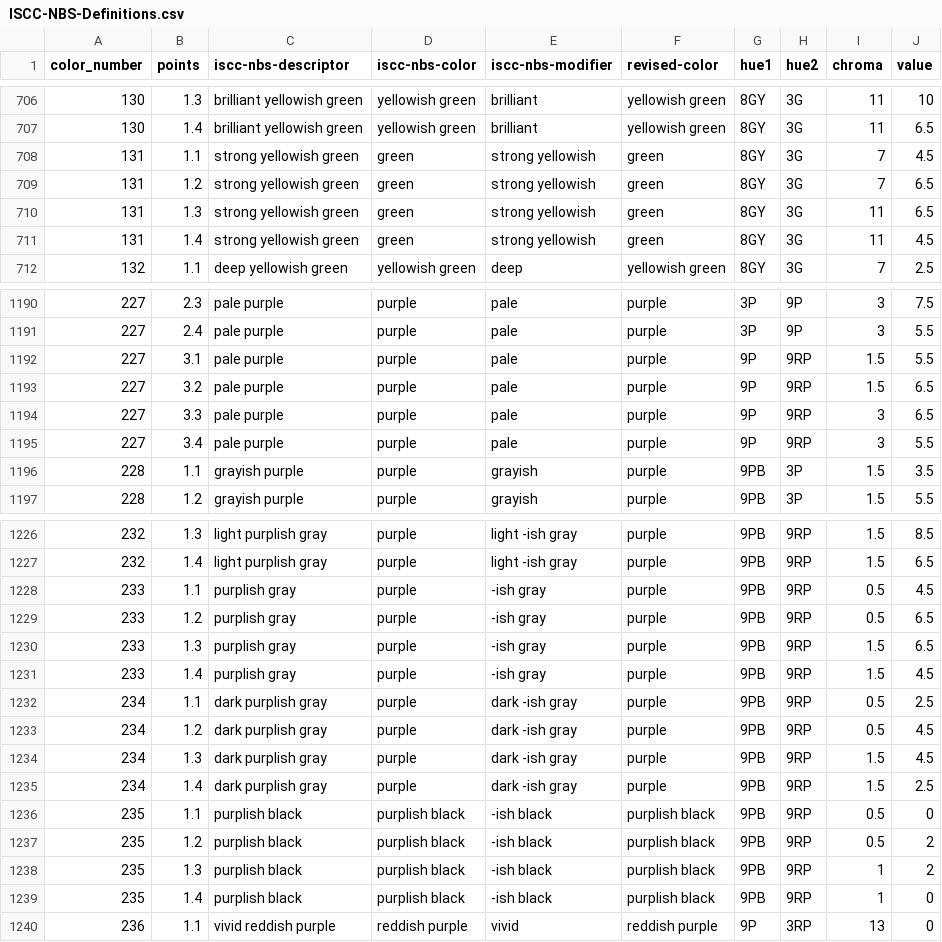
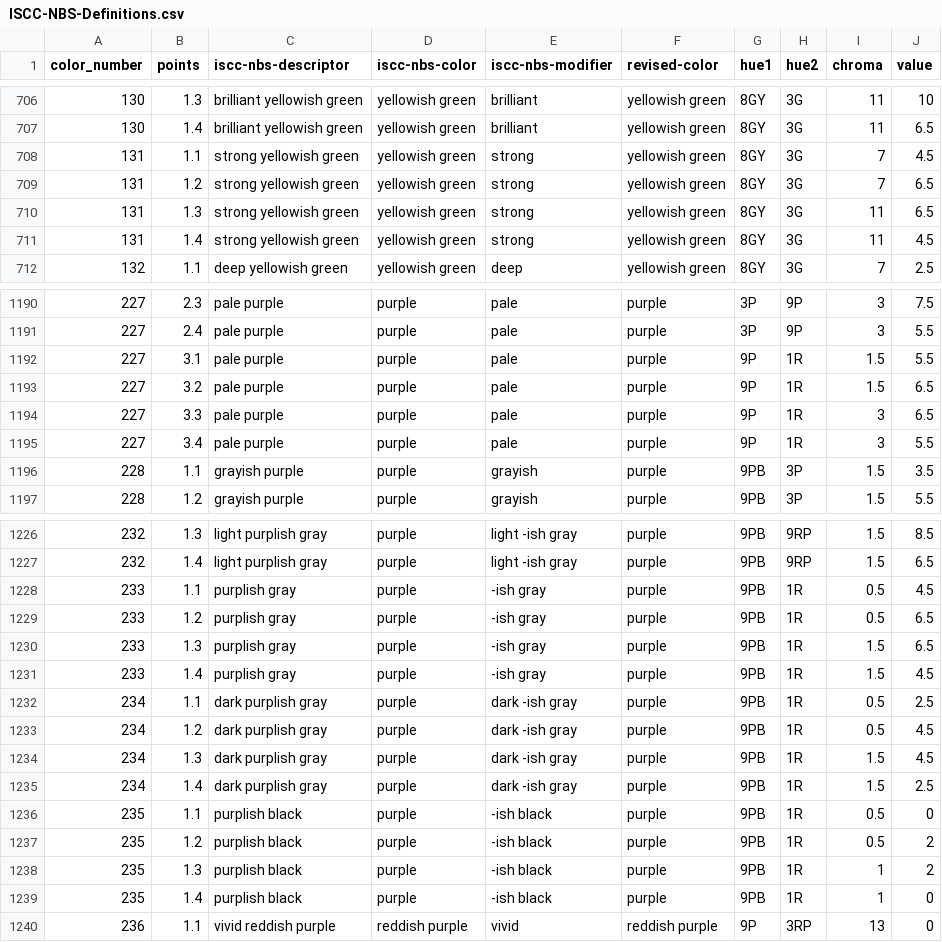
Before and after one commit to ChrisGVE/MunsellSpace, a CSV file: ISCC-NBS-Definitions.csv, drawn as a sheet; only a part is shown, gaps mark what is left out; the diff covers the shown part only.

```diff
--- a/ISCC-NBS-Definitions.csv
+++ b/ISCC-NBS-Definitions.csv
@@ -707,6 +707,6 @@ color_number,points,iscc-nbs-descriptor,iscc-nbs-color,iscc-nbs-modifier,revised
 130,1.4,brilliant yellowish green,yellowish green,brilliant,yellowish green,8GY,3G,11,6.5
-131,1.1,strong yellowish green,green,strong yellowish,green,8GY,3G,7,4.5
-131,1.2,strong yellowish green,green,strong yellowish,green,8GY,3G,7,6.5
-131,1.3,strong yellowish green,green,strong yellowish,green,8GY,3G,11,6.5
-131,1.4,strong yellowish green,green,strong yellowish,green,8GY,3G,11,4.5
+131,1.1,strong yellowish green,yellowish green,strong,yellowish green,8GY,3G,7,4.5
+131,1.2,strong yellowish green,yellowish green,strong,yellowish green,8GY,3G,7,6.5
+131,1.3,strong yellowish green,yellowish green,strong,yellowish green,8GY,3G,11,6.5
+131,1.4,strong yellowish green,yellowish green,strong,yellowish green,8GY,3G,11,4.5
 132,1.1,deep yellowish green,yellowish green,deep,yellowish green,8GY,3G,7,2.5
@@ -1191,6 +1191,6 @@ color_number,points,iscc-nbs-descriptor,iscc-nbs-color,iscc-nbs-modifier,revised
 227,2.4,pale purple,purple,pale,purple,3P,9P,3,5.5
-227,3.1,pale purple,purple,pale,purple,9P,9RP,1.5,5.5
-227,3.2,pale purple,purple,pale,purple,9P,9RP,1.5,6.5
-227,3.3,pale purple,purple,pale,purple,9P,9RP,3,6.5
-227,3.4,pale purple,purple,pale,purple,9P,9RP,3,5.5
+227,3.1,pale purple,purple,pale,purple,9P,1R,1.5,5.5
+227,3.2,pale purple,purple,pale,purple,9P,1R,1.5,6.5
+227,3.3,pale purple,purple,pale,purple,9P,1R,3,6.5
+227,3.4,pale purple,purple,pale,purple,9P,1R,3,5.5
 228,1.1,grayish purple,purple,grayish,purple,9PB,3P,1.5,3.5
@@ -1227,14 +1227,14 @@ color_number,points,iscc-nbs-descriptor,iscc-nbs-color,iscc-nbs-modifier,revised
 232,1.4,light purplish gray,purple,light -ish gray,purple,9PB,9RP,1.5,6.5
-233,1.1,purplish gray,purple,-ish gray,purple,9PB,9RP,0.5,4.5
-233,1.2,purplish gray,purple,-ish gray,purple,9PB,9RP,0.5,6.5
-233,1.3,purplish gray,purple,-ish gray,purple,9PB,9RP,1.5,6.5
-233,1.4,purplish gray,purple,-ish gray,purple,9PB,9RP,1.5,4.5
-234,1.1,dark purplish gray,purple,dark -ish gray,purple,9PB,9RP,0.5,2.5
-234,1.2,dark purplish gray,purple,dark -ish gray,purple,9PB,9RP,0.5,4.5
-234,1.3,dark purplish gray,purple,dark -ish gray,purple,9PB,9RP,1.5,4.5
-234,1.4,dark purplish gray,purple,dark -ish gray,purple,9PB,9RP,1.5,2.5
-235,1.1,purplish black,purplish black,-ish black,purplish black,9PB,9RP,0.5,0
-235,1.2,purplish black,purplish black,-ish black,purplish black,9PB,9RP,0.5,2
-235,1.3,purplish black,purplish black,-ish black,purplish black,9PB,9RP,1,2
-235,1.4,purplish black,purplish black,-ish black,purplish black,9PB,9RP,1,0
+233,1.1,purplish gray,purple,-ish gray,purple,9PB,1R,0.5,4.5
+233,1.2,purplish gray,purple,-ish gray,purple,9PB,1R,0.5,6.5
+233,1.3,purplish gray,purple,-ish gray,purple,9PB,1R,1.5,6.5
+233,1.4,purplish gray,purple,-ish gray,purple,9PB,1R,1.5,4.5
+234,1.1,dark purplish gray,purple,dark -ish gray,purple,9PB,1R,0.5,2.5
+234,1.2,dark purplish gray,purple,dark -ish gray,purple,9PB,1R,0.5,4.5
+234,1.3,dark purplish gray,purple,dark -ish gray,purple,9PB,1R,1.5,4.5
+234,1.4,dark purplish gray,purple,dark -ish gray,purple,9PB,1R,1.5,2.5
+235,1.1,purplish black,purple,-ish black,purple,9PB,1R,0.5,0
+235,1.2,purplish black,purple,-ish black,purple,9PB,1R,0.5,2
+235,1.3,purplish black,purple,-ish black,purple,9PB,1R,1,2
+235,1.4,purplish black,purple,-ish black,purple,9PB,1R,1,0
 236,1.1,vivid reddish purple,reddish purple,vivid,reddish purple,9P,3RP,13,0
```
Also changed, not shown: 110 edited cells elsewhere in this file, 5 other files.
